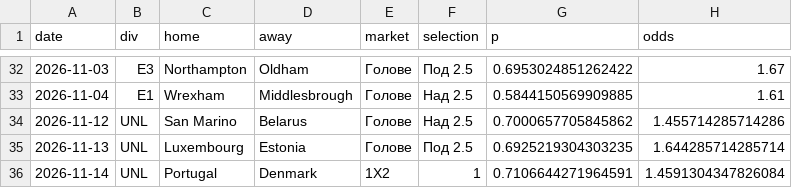
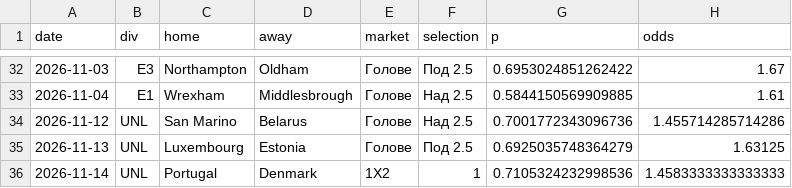
Before and after one commit to mnikolov9/football-prediction, a CSV file: data/log/daily_bets.csv, drawn as a sheet; only a part is shown, gaps mark what is left out.

```diff
--- a/data/log/daily_bets.csv
+++ b/data/log/daily_bets.csv
@@ -33,4 +33,4 @@ date,div,home,away,market,selection,p,odds
 2026-11-04,E1,Wrexham,Middlesbrough,Голове,Над 2.5,0.5844150569909885,1.61
-2026-11-12,UNL,San Marino,Belarus,Голове,Над 2.5,0.7000657705845862,1.455714285714286
-2026-11-13,UNL,Luxembourg,Estonia,Голове,Под 2.5,0.6925219304303235,1.644285714285714
-2026-11-14,UNL,Portugal,Denmark,1X2,1,0.7106644271964591,1.4591304347826084
+2026-11-12,UNL,San Marino,Belarus,Голове,Над 2.5,0.7001772343096736,1.455714285714286
+2026-11-13,UNL,Luxembourg,Estonia,Голове,Под 2.5,0.6925035748364279,1.63125
+2026-11-14,UNL,Portugal,Denmark,1X2,1,0.7105324232998536,1.4583333333333333
```
Also changed, not shown: data/log/motd.csv, data/log/predictions.csv, 12 other files.
